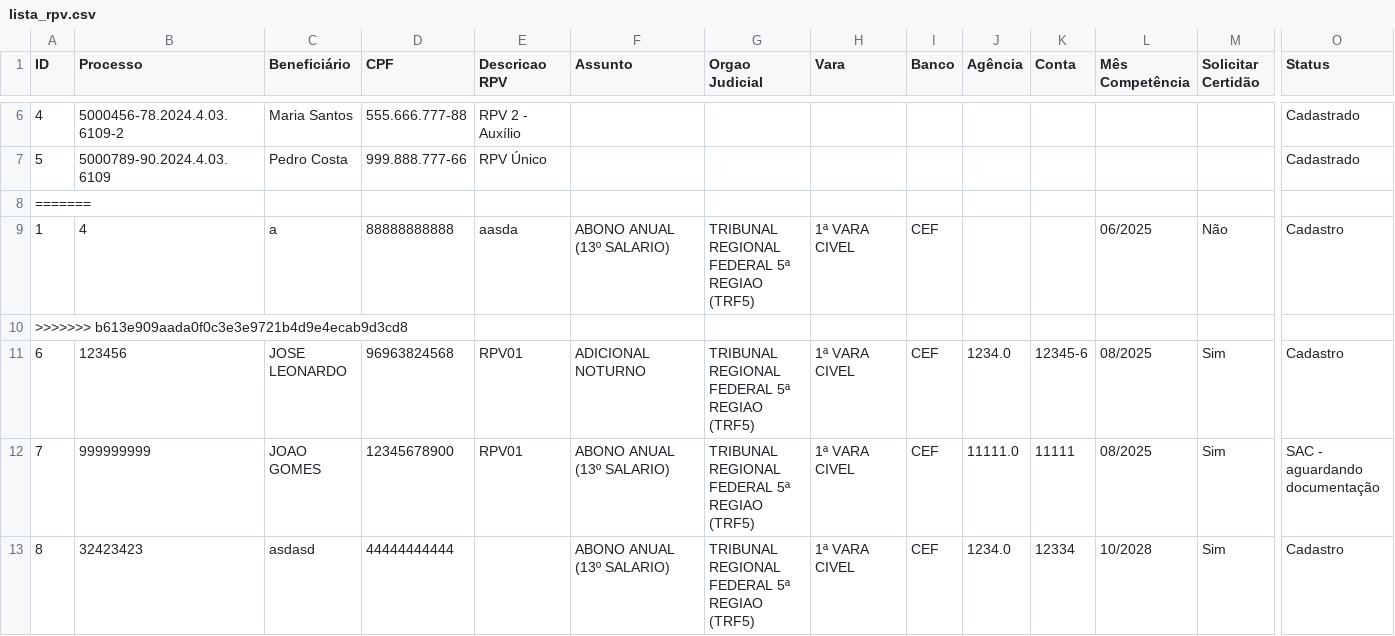
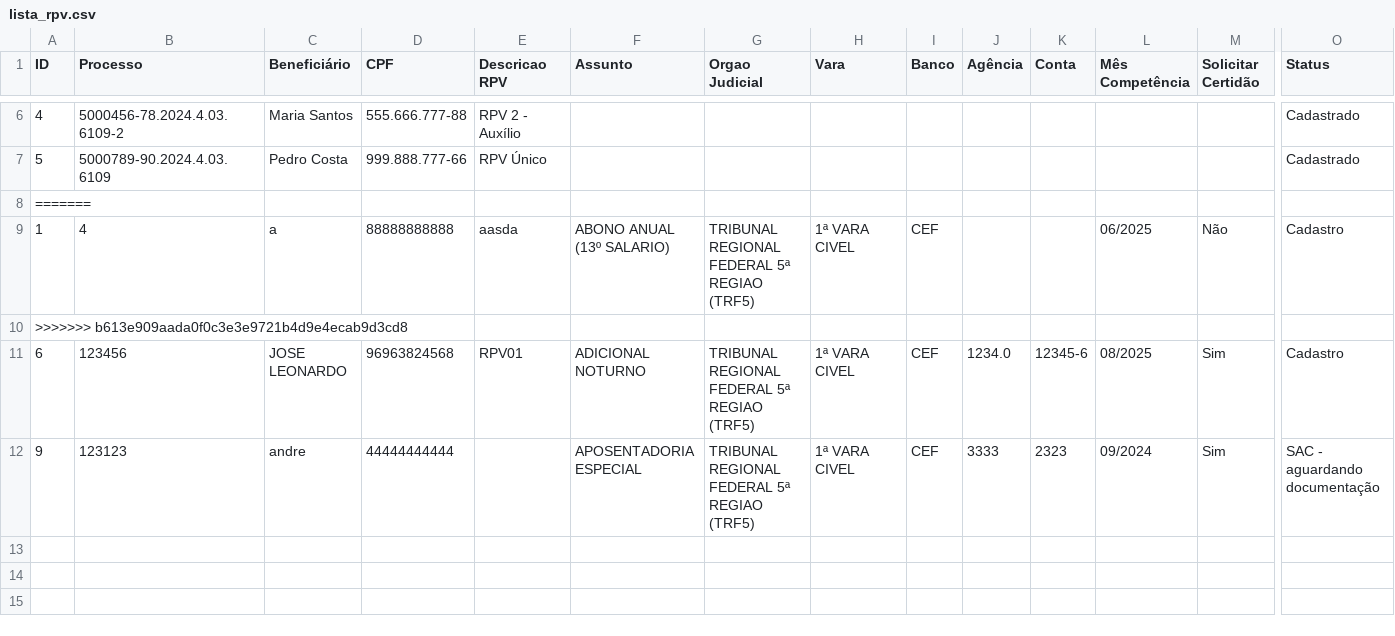
Before and after one commit to leoparipiranga/capistrano_processos, a CSV file: bases/lista_rpv.csv, drawn as a sheet; only a part is shown, gaps mark what is left out; removed rows and columns are numbered as before the commit, all else as after; rows hold the shown columns only; the diff names each change by its address in the sheet, - before the commit and + after, or states it on an @@ line.

Commit message:
Atualização via Streamlit 29/09/2025 10:40:24

```diff
--- a/bases/lista_rpv.csv
+++ b/bases/lista_rpv.csv
-row 12: 7 | 999999999 | JOAO GOMES | 12345678900 | RPV01 | ABONO ANUAL (13º SALARIO) | TRIBUNAL REGIONAL FEDERAL 5ª REGIAO (TRF5) | 1ª VARA CIVEL | CEF | 11111.0 | 11111 | 08/2025 | Sim | SAC - aguardando documentação
-row 13: 8 | 32423423 | asdasd | 44444444444 |  | ABONO ANUAL (13º SALARIO) | TRIBUNAL REGIONAL FEDERAL 5ª REGIAO (TRF5) | 1ª VARA CIVEL | CEF | 1234.0 | 12334 | 10/2028 | Sim | Cadastro
+row 12: 9 | 123123 | andre | 44444444444 |  | APOSENTADORIA ESPECIAL | TRIBUNAL REGIONAL FEDERAL 5ª REGIAO (TRF5) | 1ª VARA CIVEL | CEF | 3333 | 2323 | 09/2024 | Sim | SAC - aguardando documentação
```
